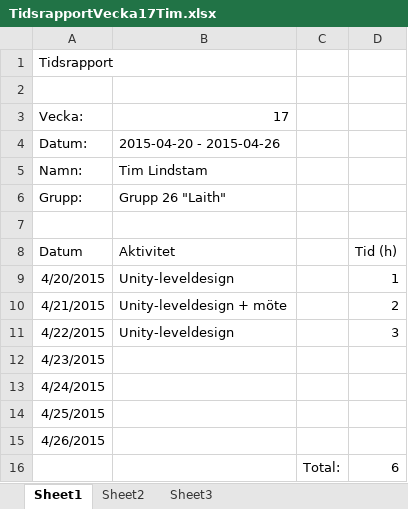
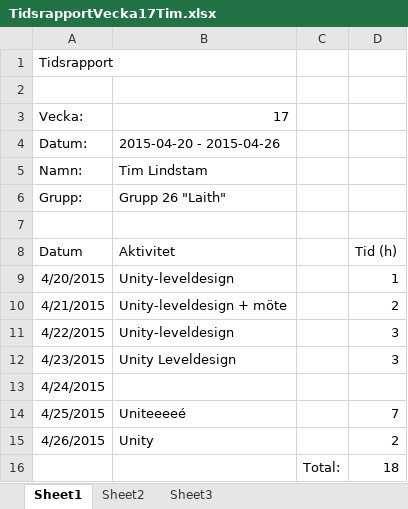
Before and after one commit to Caresilabs/Laith, an Excel workbook: Documents/Personal files/TL/TidsrapportVecka17Tim.xlsx, sheet Sheet1, drawn as a sheet; values as stored, in another font and other column widths than the file's, no borders; the diff names each change by its address in the sheet, - before the commit and + after, or states it on an @@ line.

Commit message:
Work on Level1

```diff
--- a/Documents/Personal files/TL/TidsrapportVecka17Tim.xlsx (sheet Sheet1)
+++ b/Documents/Personal files/TL/TidsrapportVecka17Tim.xlsx (sheet Sheet1)
-B12: (empty)
+B12: Unity Leveldesign
-D12: (empty)
+D12: 3
-B14: (empty)
+B14: Uniteeeeé
-D14: (empty)
+D14: 7
-B15: (empty)
+B15: Unity
-D15: (empty)
+D15: 2
-D16: 6
+D16: 18
```
Also changed, not shown: 17 other files.
